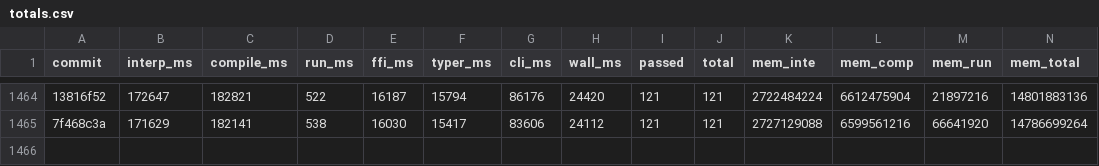
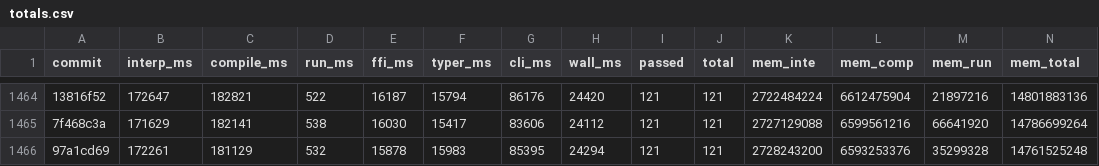
Before and after one commit to jtimon/til, a CSV file: doc/totals.csv, drawn as a sheet; only a part is shown, gaps mark what is left out; the diff names each change by its address in the sheet, - before the commit and + after, or states it on an @@ line.

```diff
--- a/doc/totals.csv
+++ b/doc/totals.csv
+row 1466: 97a1cd69 | 172261 | 181129 | 532 | 15878 | 15983 | 85395 | 24294 | 121 | 121 | 2728243200 | 6593253376 | 35299328 | 14761525248
```
Also changed, not shown: 6 other files.
